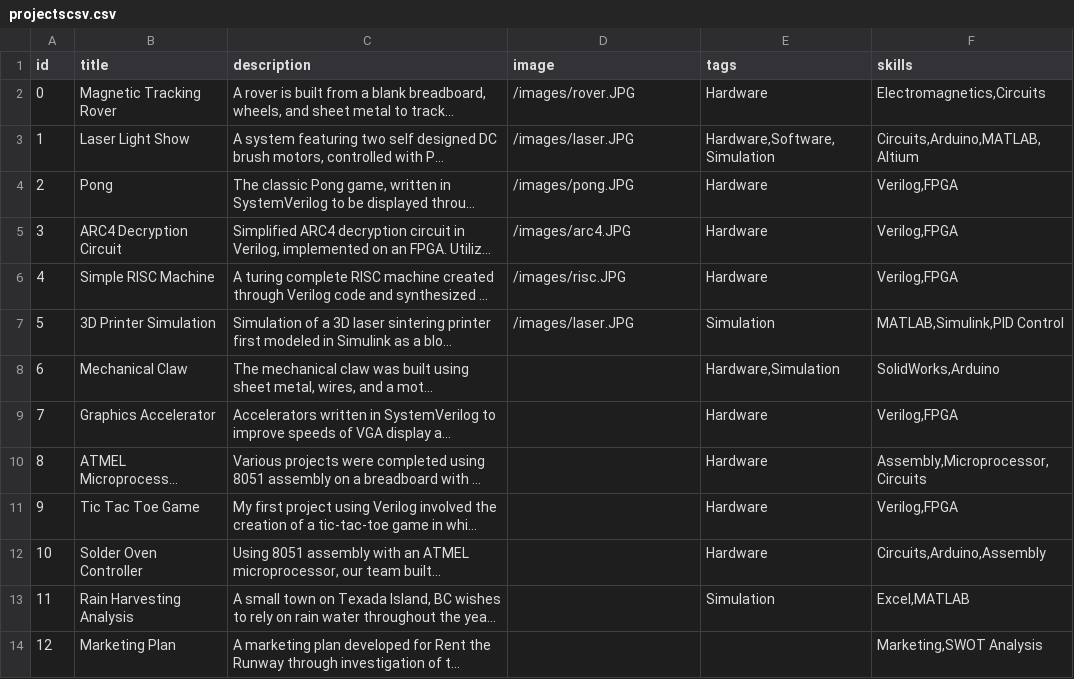
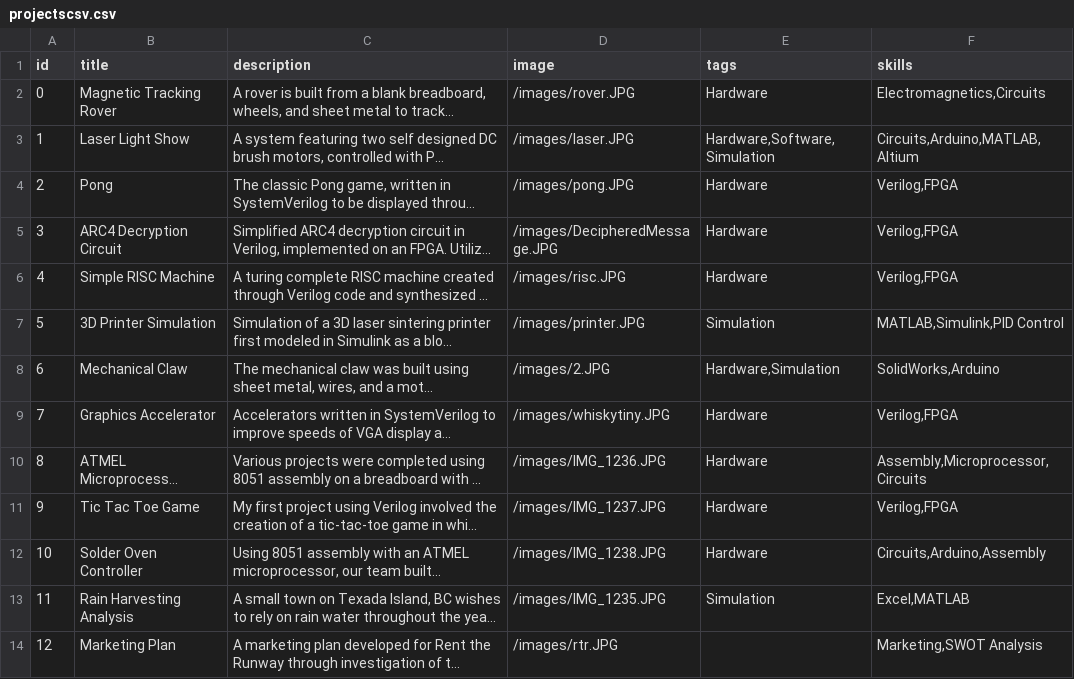
Before and after one commit to lucylufei/lucylufei.github.io, a CSV file: projectscsv.csv, drawn as a sheet; long unchanged cells end in …; the diff names each change by its address in the sheet, - before the commit and + after, or states it on an @@ line.

```diff
--- a/projectscsv.csv
+++ b/projectscsv.csv
-D5 (image): /images/arc4.JPG
+D5 (image): /images/DecipheredMessage.JPG
-D7 (image): /images/laser.JPG
+D7 (image): /images/printer.JPG
-D8 (image): (empty)
+D8 (image): /images/2.JPG
-D9 (image): (empty)
+D9 (image): /images/whiskytiny.JPG
-D10 (image): (empty)
+D10 (image): /images/IMG_1236.JPG
-D11 (image): (empty)
+D11 (image): /images/IMG_1237.JPG
-D12 (image): (empty)
+D12 (image): /images/IMG_1238.JPG
-D13 (image): (empty)
+D13 (image): /images/IMG_1235.JPG
-D14 (image): (empty)
+D14 (image): /images/rtr.JPG
```
Also changed, not shown: 13 other files.
